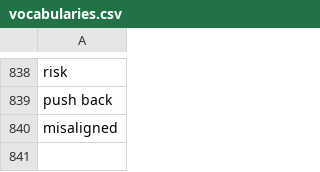
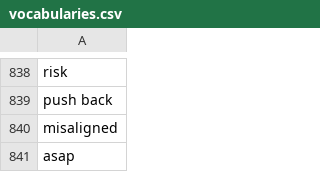
Before and after one commit to muhfaris/english-vocabulary, a CSV file: vocabularies.csv, drawn as a sheet; only a part is shown, gaps mark what is left out; the diff names each change by its address in the sheet, - before the commit and + after, or states it on an @@ line.

```diff
--- a/vocabularies.csv
+++ b/vocabularies.csv
+row 841: asap
```
Also changed, not shown: stories.csv, 2 other files.
